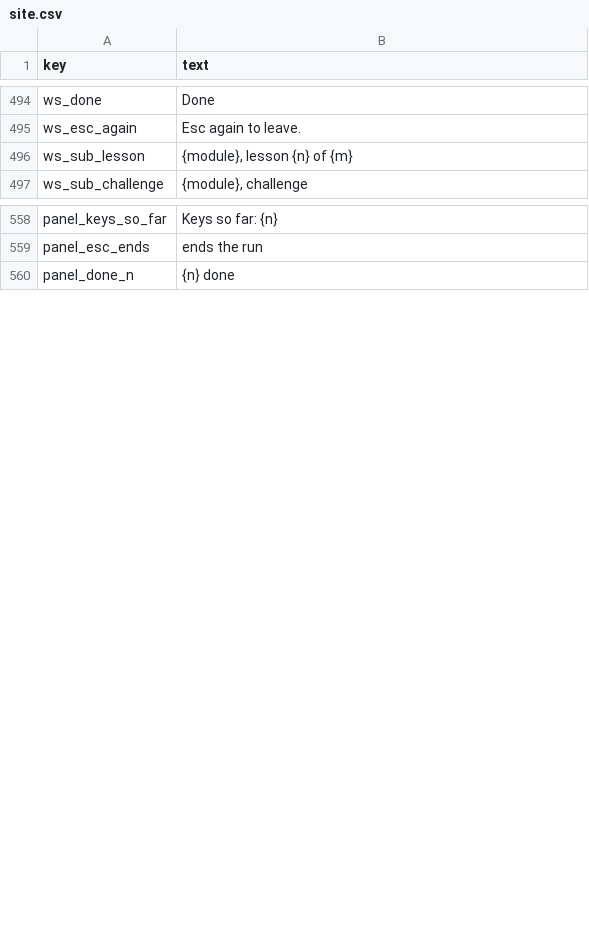
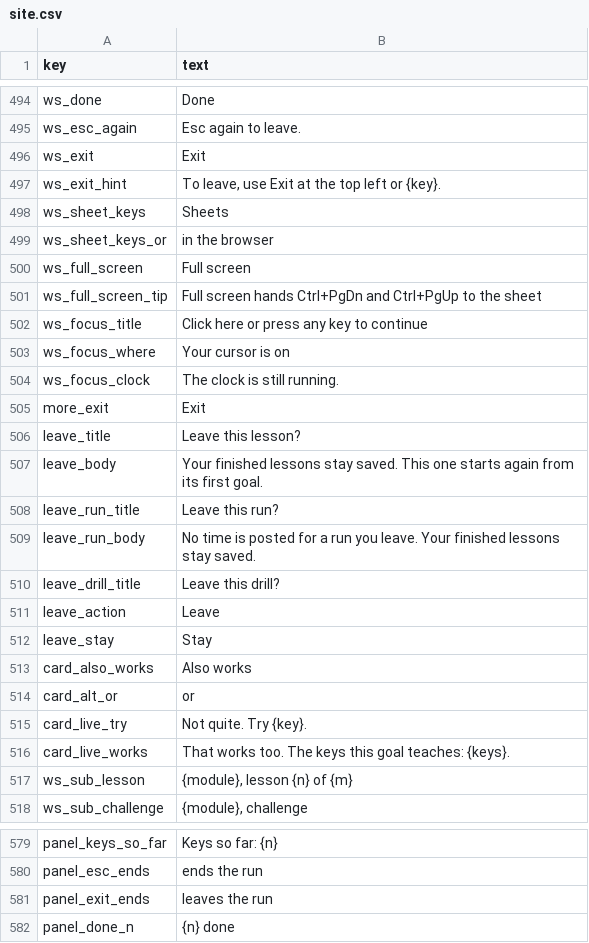
Before and after one commit to rathunter69/Hotkey.gg, a CSV file: app2/content/copy/site.csv, drawn as a sheet; only a part is shown, gaps mark what is left out; the diff covers the shown part only; the diff names each change by its address in the sheet, - before the commit and + after, or states it on an @@ line.

```diff
--- a/app2/content/copy/site.csv
+++ b/app2/content/copy/site.csv
+row 496: ws_exit | Exit
+row 497: ws_exit_hint | To leave, use Exit at the top left or {key}.
+row 498: ws_sheet_keys | Sheets
+row 499: ws_sheet_keys_or | in the browser
+row 500: ws_full_screen | Full screen
+row 501: ws_full_screen_tip | Full screen hands Ctrl+PgDn and Ctrl+PgUp to the sheet
+row 502: ws_focus_title | Click here or press any key to continue
+row 503: ws_focus_where | Your cursor is on
+row 504: ws_focus_clock | The clock is still running.
+row 505: more_exit | Exit
+row 506: leave_title | Leave this lesson?
+row 507: leave_body | Your finished lessons stay saved. This one starts again from its first goal.
+row 508: leave_run_title | Leave this run?
+row 509: leave_run_body | No time is posted for a run you leave. Your finished lessons stay saved.
+row 510: leave_drill_title | Leave this drill?
+row 511: leave_action | Leave
+row 512: leave_stay | Stay
+row 513: card_also_works | Also works
+row 514: card_alt_or | or
+row 515: card_live_try | Not quite. Try {key}.
+row 516: card_live_works | That works too. The keys this goal teaches: {keys}.
+row 581: panel_exit_ends | leaves the run
```
Also changed, not shown: 1 edited cell elsewhere in this file, 20 other files.
